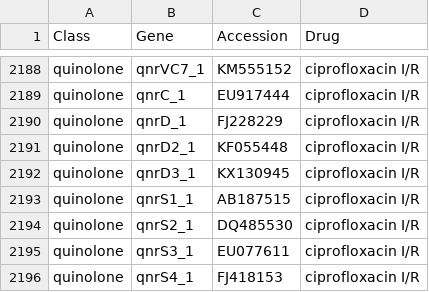
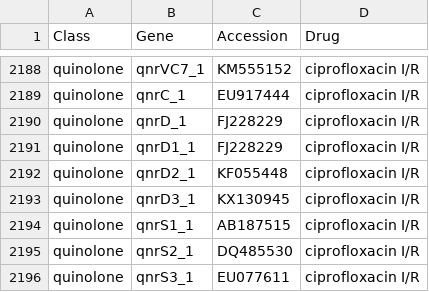
Before and after one commit to phac-nml/staramr, a TSV file: staramr/databases/resistance/data/ARG_drug_key_resfinder.tsv, drawn as a sheet; only a part is shown, gaps mark what is left out; the shorter side is filled out with more unchanged rows.

Commit message:
Added additional entry for gene to match resfinder database

```diff
--- a/staramr/databases/resistance/data/ARG_drug_key_resfinder.tsv
+++ b/staramr/databases/resistance/data/ARG_drug_key_resfinder.tsv
@@ -2190,2 +2190,3 @@ quinolone	qnrC_1	EU917444	ciprofloxacin I/R
 quinolone	qnrD_1	FJ228229	ciprofloxacin I/R
+quinolone	qnrD1_1	FJ228229	ciprofloxacin I/R
 quinolone	qnrD2_1	KF055448	ciprofloxacin I/R
```
